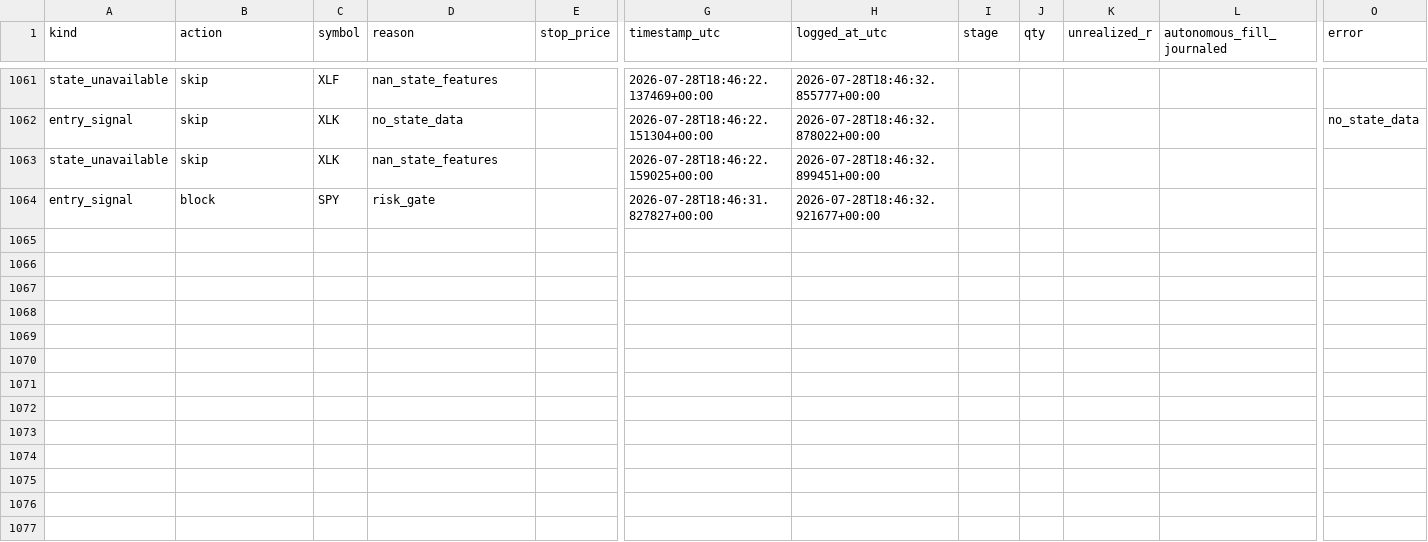
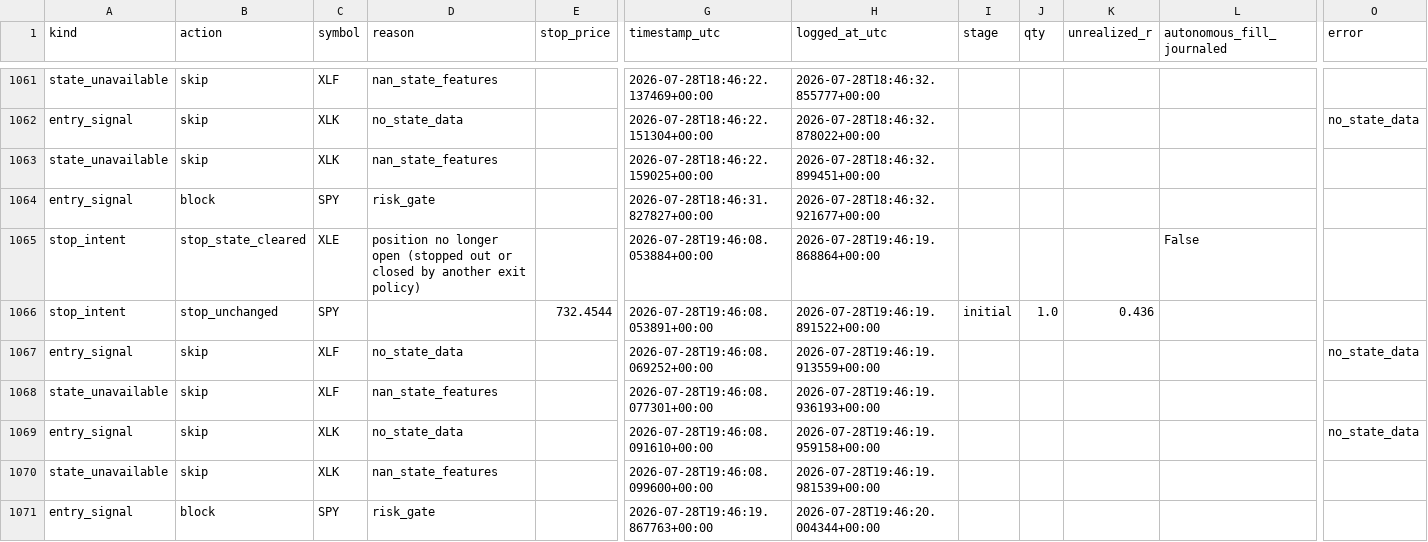
Before and after one commit to 6ixtyn9-sudo/Price, a CSV file: localdata/paper_trade_log_futures.csv, drawn as a sheet; only a part is shown, gaps mark what is left out; rows hold the shown columns only; the diff names each change by its address in the sheet, - before the commit and + after, or states it on an @@ line.

```diff
--- a/localdata/paper_trade_log_futures.csv
+++ b/localdata/paper_trade_log_futures.csv
+row 1065: stop_intent | stop_state_cleared | XLE | position no longer open (stopped out or closed by another exit policy) |  | 2026-07-28T19:46:08.053884+00:00 | 2026-07-28T19:46:19.868864+00:00 |  |  |  | False
+row 1066: stop_intent | stop_unchanged | SPY |  | 732.4544 | 2026-07-28T19:46:08.053891+00:00 | 2026-07-28T19:46:19.891522+00:00 | initial | 1.0 | 0.436
+row 1067: entry_signal | skip | XLF | no_state_data |  | 2026-07-28T19:46:08.069252+00:00 | 2026-07-28T19:46:19.913559+00:00 |  |  |  |  | no_state_data
+row 1068: state_unavailable | skip | XLF | nan_state_features |  | 2026-07-28T19:46:08.077301+00:00 | 2026-07-28T19:46:19.936193+00:00
+row 1069: entry_signal | skip | XLK | no_state_data |  | 2026-07-28T19:46:08.091610+00:00 | 2026-07-28T19:46:19.959158+00:00 |  |  |  |  | no_state_data
+row 1070: state_unavailable | skip | XLK | nan_state_features |  | 2026-07-28T19:46:08.099600+00:00 | 2026-07-28T19:46:19.981539+00:00
+row 1071: entry_signal | block | SPY | risk_gate |  | 2026-07-28T19:46:19.867763+00:00 | 2026-07-28T19:46:20.004344+00:00
```
Also changed, not shown: localdata/trade_journal_futures.csv, 1 other file.
